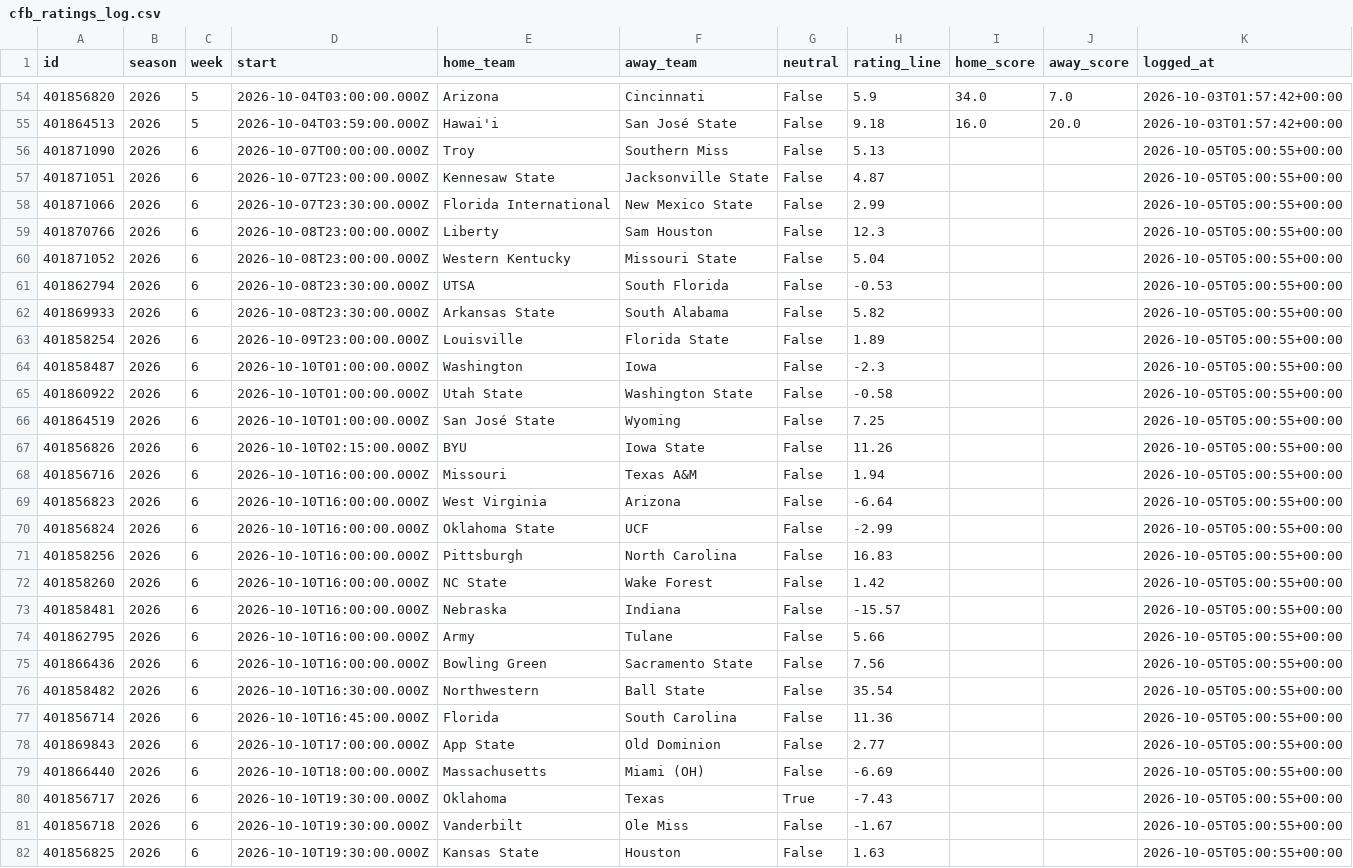
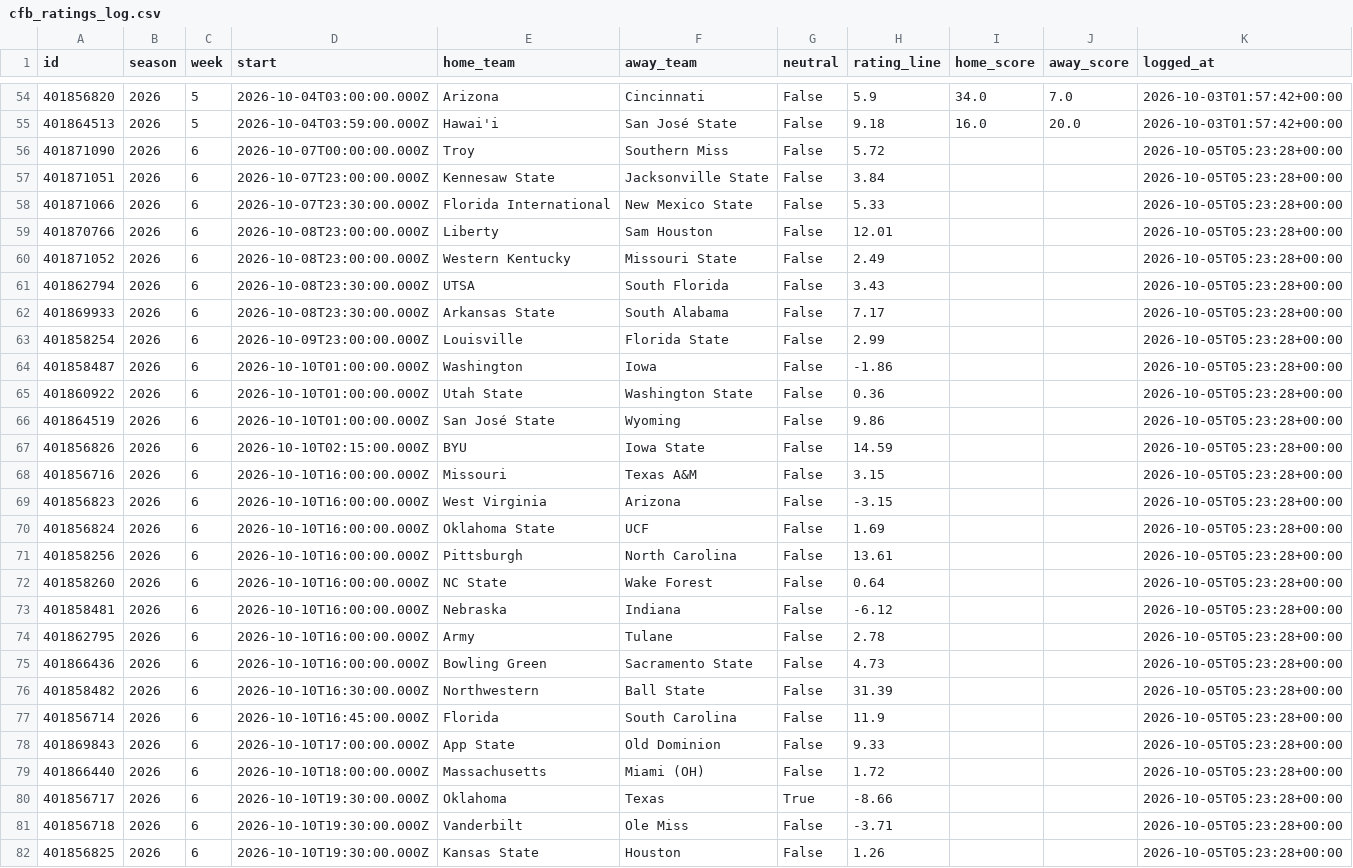
Before and after one commit to ant56-arch/ant56-arch.github.io, a CSV file: nfl-cfb/data/tracking/cfb_ratings_log.csv, drawn as a sheet; only a part is shown, gaps mark what is left out; the diff covers the shown part only.

```diff
--- a/nfl-cfb/data/tracking/cfb_ratings_log.csv
+++ b/nfl-cfb/data/tracking/cfb_ratings_log.csv
@@ -55,28 +55,28 @@ id,season,week,start,home_team,away_team,neutral,rating_line,home_score,away_sco
 401864513,2026,5,2026-10-04T03:59:00.000Z,Hawai'i,San José State,False,9.18,16.0,20.0,2026-10-03T01:57:42+00:00
-401871090,2026,6,2026-10-07T00:00:00.000Z,Troy,Southern Miss,False,5.13,,,2026-10-05T05:00:55+00:00
-401871051,2026,6,2026-10-07T23:00:00.000Z,Kennesaw State,Jacksonville State,False,4.87,,,2026-10-05T05:00:55+00:00
-401871066,2026,6,2026-10-07T23:30:00.000Z,Florida International,New Mexico State,False,2.99,,,2026-10-05T05:00:55+00:00
-401870766,2026,6,2026-10-08T23:00:00.000Z,Liberty,Sam Houston,False,12.3,,,2026-10-05T05:00:55+00:00
-401871052,2026,6,2026-10-08T23:00:00.000Z,Western Kentucky,Missouri State,False,5.04,,,2026-10-05T05:00:55+00:00
-401862794,2026,6,2026-10-08T23:30:00.000Z,UTSA,South Florida,False,-0.53,,,2026-10-05T05:00:55+00:00
-401869933,2026,6,2026-10-08T23:30:00.000Z,Arkansas State,South Alabama,False,5.82,,,2026-10-05T05:00:55+00:00
-401858254,2026,6,2026-10-09T23:00:00.000Z,Louisville,Florida State,False,1.89,,,2026-10-05T05:00:55+00:00
-401858487,2026,6,2026-10-10T01:00:00.000Z,Washington,Iowa,False,-2.3,,,2026-10-05T05:00:55+00:00
-401860922,2026,6,2026-10-10T01:00:00.000Z,Utah State,Washington State,False,-0.58,,,2026-10-05T05:00:55+00:00
-401864519,2026,6,2026-10-10T01:00:00.000Z,San José State,Wyoming,False,7.25,,,2026-10-05T05:00:55+00:00
-401856826,2026,6,2026-10-10T02:15:00.000Z,BYU,Iowa State,False,11.26,,,2026-10-05T05:00:55+00:00
-401856716,2026,6,2026-10-10T16:00:00.000Z,Missouri,Texas A&M,False,1.94,,,2026-10-05T05:00:55+00:00
-401856823,2026,6,2026-10-10T16:00:00.000Z,West Virginia,Arizona,False,-6.64,,,2026-10-05T05:00:55+00:00
-401856824,2026,6,2026-10-10T16:00:00.000Z,Oklahoma State,UCF,False,-2.99,,,2026-10-05T05:00:55+00:00
-401858256,2026,6,2026-10-10T16:00:00.000Z,Pittsburgh,North Carolina,False,16.83,,,2026-10-05T05:00:55+00:00
-401858260,2026,6,2026-10-10T16:00:00.000Z,NC State,Wake Forest,False,1.42,,,2026-10-05T05:00:55+00:00
-401858481,2026,6,2026-10-10T16:00:00.000Z,Nebraska,Indiana,False,-15.57,,,2026-10-05T05:00:55+00:00
-401862795,2026,6,2026-10-10T16:00:00.000Z,Army,Tulane,False,5.66,,,2026-10-05T05:00:55+00:00
-401866436,2026,6,2026-10-10T16:00:00.000Z,Bowling Green,Sacramento State,False,7.56,,,2026-10-05T05:00:55+00:00
-401858482,2026,6,2026-10-10T16:30:00.000Z,Northwestern,Ball State,False,35.54,,,2026-10-05T05:00:55+00:00
-401856714,2026,6,2026-10-10T16:45:00.000Z,Florida,South Carolina,False,11.36,,,2026-10-05T05:00:55+00:00
-401869843,2026,6,2026-10-10T17:00:00.000Z,App State,Old Dominion,False,2.77,,,2026-10-05T05:00:55+00:00
-401866440,2026,6,2026-10-10T18:00:00.000Z,Massachusetts,Miami (OH),False,-6.69,,,2026-10-05T05:00:55+00:00
-401856717,2026,6,2026-10-10T19:30:00.000Z,Oklahoma,Texas,True,-7.43,,,2026-10-05T05:00:55+00:00
-401856718,2026,6,2026-10-10T19:30:00.000Z,Vanderbilt,Ole Miss,False,-1.67,,,2026-10-05T05:00:55+00:00
-401856825,2026,6,2026-10-10T19:30:00.000Z,Kansas State,Houston,False,1.63,,,2026-10-05T05:00:55+00:00
+401871090,2026,6,2026-10-07T00:00:00.000Z,Troy,Southern Miss,False,5.72,,,2026-10-05T05:23:28+00:00
+401871051,2026,6,2026-10-07T23:00:00.000Z,Kennesaw State,Jacksonville State,False,3.84,,,2026-10-05T05:23:28+00:00
+401871066,2026,6,2026-10-07T23:30:00.000Z,Florida International,New Mexico State,False,5.33,,,2026-10-05T05:23:28+00:00
+401870766,2026,6,2026-10-08T23:00:00.000Z,Liberty,Sam Houston,False,12.01,,,2026-10-05T05:23:28+00:00
+401871052,2026,6,2026-10-08T23:00:00.000Z,Western Kentucky,Missouri State,False,2.49,,,2026-10-05T05:23:28+00:00
+401862794,2026,6,2026-10-08T23:30:00.000Z,UTSA,South Florida,False,3.43,,,2026-10-05T05:23:28+00:00
+401869933,2026,6,2026-10-08T23:30:00.000Z,Arkansas State,South Alabama,False,7.17,,,2026-10-05T05:23:28+00:00
+401858254,2026,6,2026-10-09T23:00:00.000Z,Louisville,Florida State,False,2.99,,,2026-10-05T05:23:28+00:00
+401858487,2026,6,2026-10-10T01:00:00.000Z,Washington,Iowa,False,-1.86,,,2026-10-05T05:23:28+00:00
+401860922,2026,6,2026-10-10T01:00:00.000Z,Utah State,Washington State,False,0.36,,,2026-10-05T05:23:28+00:00
+401864519,2026,6,2026-10-10T01:00:00.000Z,San José State,Wyoming,False,9.86,,,2026-10-05T05:23:28+00:00
+401856826,2026,6,2026-10-10T02:15:00.000Z,BYU,Iowa State,False,14.59,,,2026-10-05T05:23:28+00:00
+401856716,2026,6,2026-10-10T16:00:00.000Z,Missouri,Texas A&M,False,3.15,,,2026-10-05T05:23:28+00:00
+401856823,2026,6,2026-10-10T16:00:00.000Z,West Virginia,Arizona,False,-3.15,,,2026-10-05T05:23:28+00:00
+401856824,2026,6,2026-10-10T16:00:00.000Z,Oklahoma State,UCF,False,1.69,,,2026-10-05T05:23:28+00:00
+401858256,2026,6,2026-10-10T16:00:00.000Z,Pittsburgh,North Carolina,False,13.61,,,2026-10-05T05:23:28+00:00
+401858260,2026,6,2026-10-10T16:00:00.000Z,NC State,Wake Forest,False,0.64,,,2026-10-05T05:23:28+00:00
+401858481,2026,6,2026-10-10T16:00:00.000Z,Nebraska,Indiana,False,-6.12,,,2026-10-05T05:23:28+00:00
+401862795,2026,6,2026-10-10T16:00:00.000Z,Army,Tulane,False,2.78,,,2026-10-05T05:23:28+00:00
+401866436,2026,6,2026-10-10T16:00:00.000Z,Bowling Green,Sacramento State,False,4.73,,,2026-10-05T05:23:28+00:00
+401858482,2026,6,2026-10-10T16:30:00.000Z,Northwestern,Ball State,False,31.39,,,2026-10-05T05:23:28+00:00
+401856714,2026,6,2026-10-10T16:45:00.000Z,Florida,South Carolina,False,11.9,,,2026-10-05T05:23:28+00:00
+401869843,2026,6,2026-10-10T17:00:00.000Z,App State,Old Dominion,False,9.33,,,2026-10-05T05:23:28+00:00
+401866440,2026,6,2026-10-10T18:00:00.000Z,Massachusetts,Miami (OH),False,1.72,,,2026-10-05T05:23:28+00:00
+401856717,2026,6,2026-10-10T19:30:00.000Z,Oklahoma,Texas,True,-8.66,,,2026-10-05T05:23:28+00:00
+401856718,2026,6,2026-10-10T19:30:00.000Z,Vanderbilt,Ole Miss,False,-3.71,,,2026-10-05T05:23:28+00:00
+401856825,2026,6,2026-10-10T19:30:00.000Z,Kansas State,Houston,False,1.26,,,2026-10-05T05:23:28+00:00
```
Also changed, not shown: 62 edited cells elsewhere in this file, nfl-cfb/data/tracking/cfb_predictions_log.csv, nfl-cfb/data/tracking/predictions_log.csv, 3 other files.
